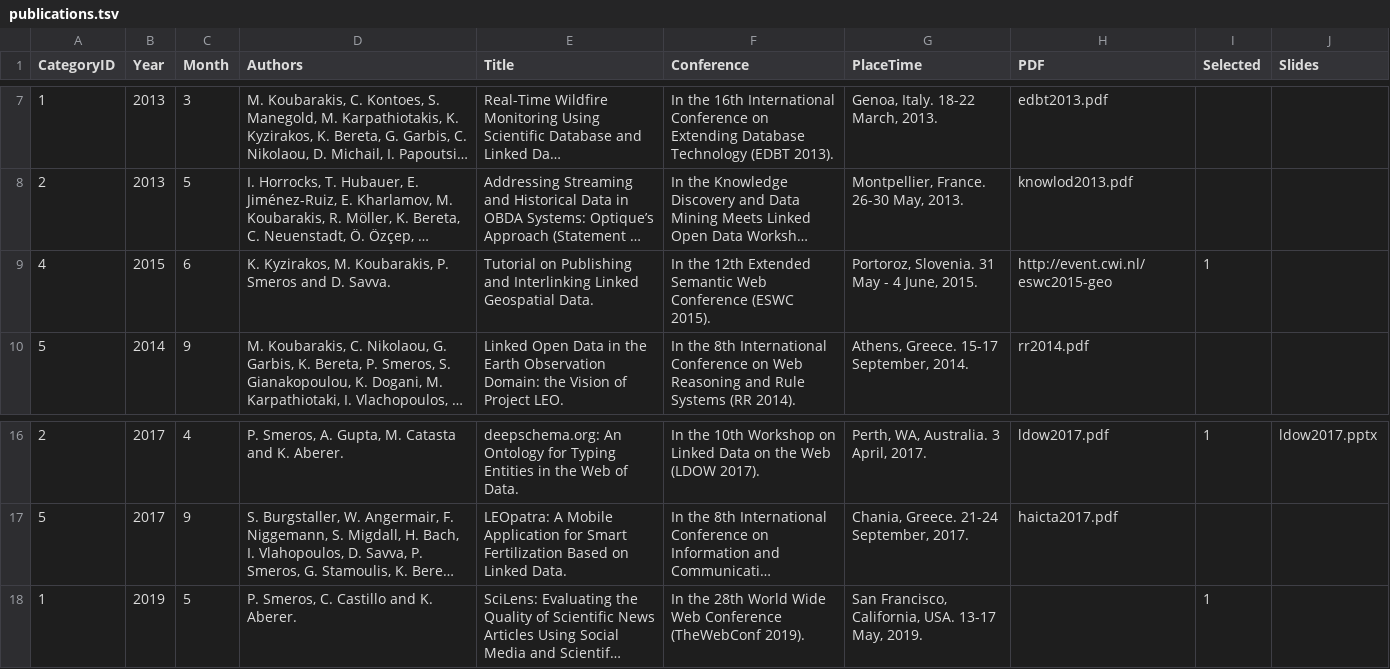
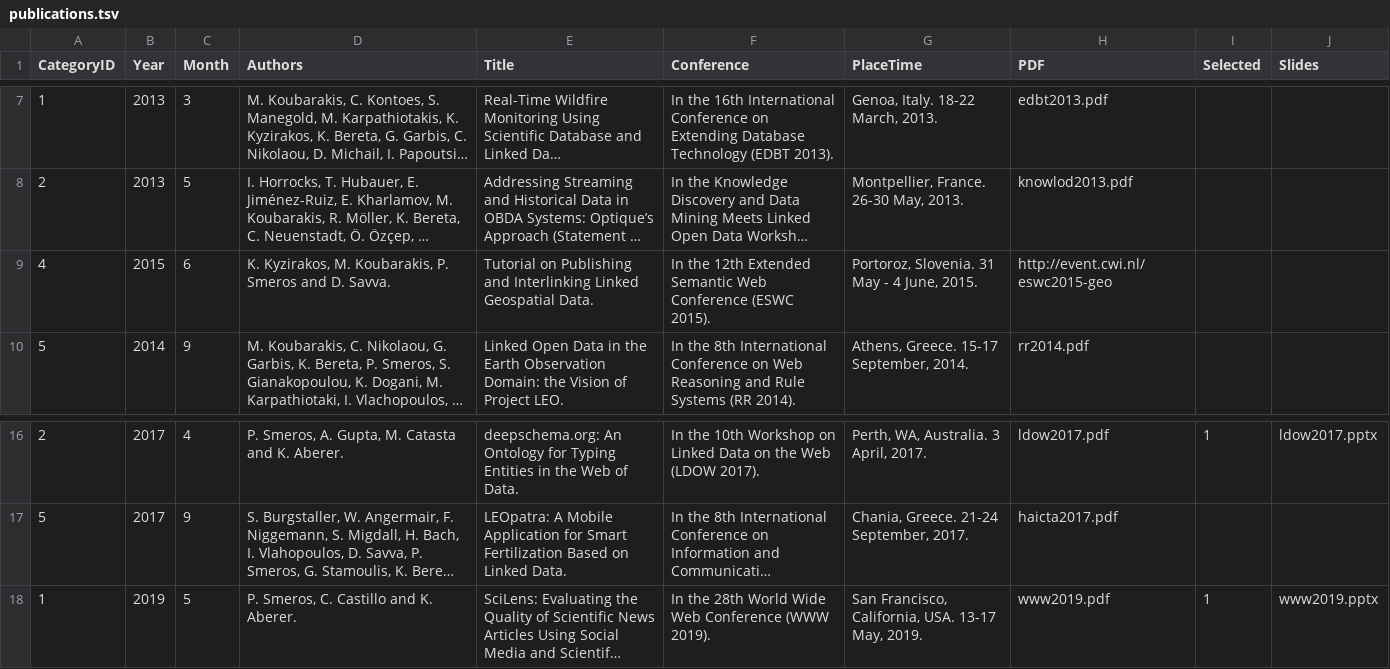
Before and after one commit to psmeros/psmeros.github.io, a TSV file: bin/publications.tsv, drawn as a sheet; only a part is shown, gaps mark what is left out; long unchanged cells end in …; the diff names each change by its address in the sheet, - before the commit and + after, or states it on an @@ line.

```diff
--- a/bin/publications.tsv
+++ b/bin/publications.tsv
-I9 (Selected): 1
+I9 (Selected): (empty)
-F18 (Conference): …Web Conference (TheWebConf 2019).
+F18 (Conference): …Web Conference (WWW 2019).
-H18 (PDF): (empty)
+H18 (PDF): www2019.pdf
-J18 (Slides): (empty)
+J18 (Slides): www2019.pptx
```
Also changed, not shown: 4 other files.
